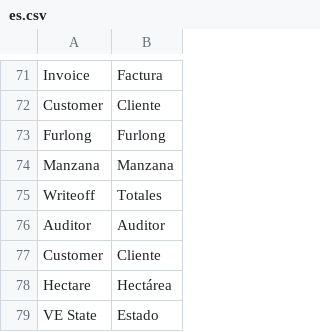
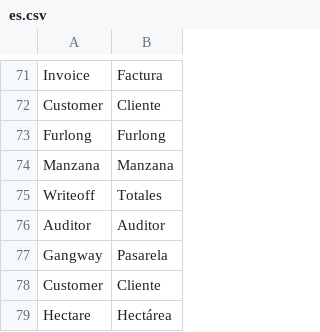
Before and after one commit to dev-alex04/l10n_ve, a CSV file: l10n_ve/translations/es.csv, drawn as a sheet; only a part is shown, gaps mark what is left out; the shorter side is filled out with more unchanged rows.

Commit message:
Nuevo tipo de pago Gangway (Pasarela)

```diff
--- a/l10n_ve/translations/es.csv
+++ b/l10n_ve/translations/es.csv
@@ -76,2 +76,3 @@ Writeoff,Totales,
 Auditor,Auditor,
+Gangway,Pasarela,
 Customer,Cliente,
```
Also changed, not shown: 1 other file.
